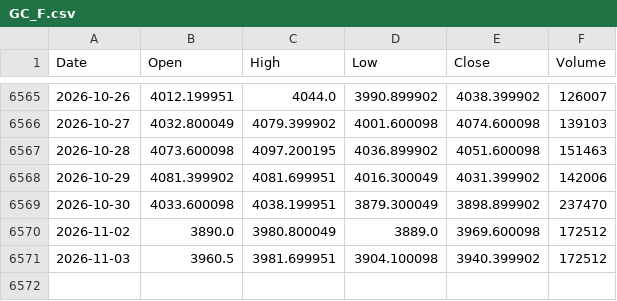
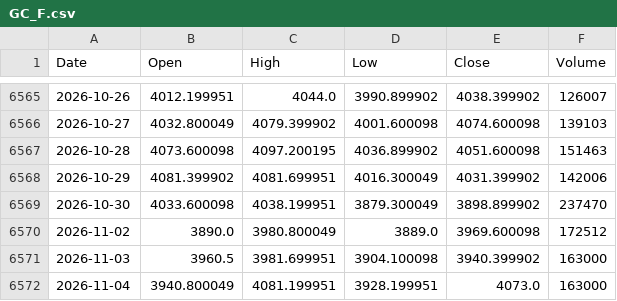
Before and after one commit to PietroPulli/quantlab, a CSV file: market/GC_F.csv, drawn as a sheet; only a part is shown, gaps mark what is left out.

```diff
--- a/market/GC_F.csv
+++ b/market/GC_F.csv
@@ -6570,2 +6570,3 @@ Date,Open,High,Low,Close,Volume
 2026-11-02,3890.0,3980.800049,3889.0,3969.600098,172512
-2026-11-03,3960.5,3981.699951,3904.100098,3940.399902,172512
+2026-11-03,3960.5,3981.699951,3904.100098,3940.399902,163000
+2026-11-04,3940.800049,4081.199951,3928.199951,4073.0,163000
```
Also changed, not shown: market/BTC-USD.csv, market/ENI.MI.csv, 15 other files.
